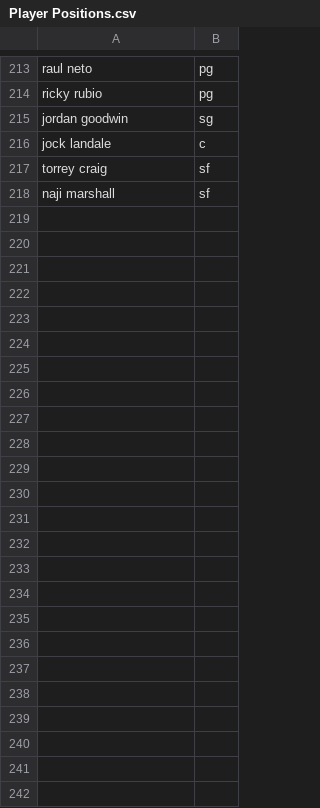
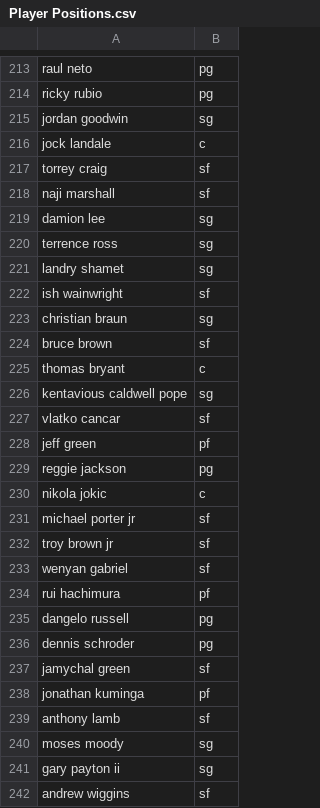
Before and after one commit to maxmnovick/probability-determiner, a CSV file: data/Player Positions.csv, drawn as a sheet; only a part is shown, gaps mark what is left out; the diff names each change by its address in the sheet, - before the commit and + after, or states it on an @@ line.

```diff
--- a/data/Player Positions.csv
+++ b/data/Player Positions.csv
+row 219: damion lee | sg
+row 220: terrence ross | sg
+row 221: landry shamet | sg
+row 222: ish wainwright | sf
+row 223: christian braun | sg
+row 224: bruce brown | sf
+row 225: thomas bryant | c
+row 226: kentavious caldwell pope | sg
+row 227: vlatko cancar | sf
+row 228: jeff green | pf
+row 229: reggie jackson | pg
+row 230: nikola jokic | c
+row 231: michael porter jr | sf
+row 232: troy brown jr | sf
+row 233: wenyan gabriel | sf
+row 234: rui hachimura | pf
+row 235: dangelo russell | pg
+row 236: dennis schroder | pg
+row 237: jamychal green | sf
+row 238: jonathan kuminga | pf
+row 239: anthony lamb | sf
+row 240: moses moody | sg
+row 241: gary payton ii | sg
+row 242: andrew wiggins | sf
```
Also changed, not shown: data/Player Ids.csv, data/Player Teams.csv, 7 other files.
